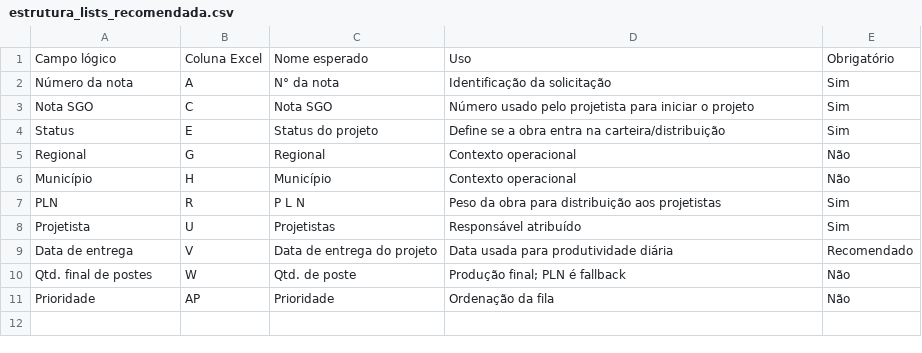
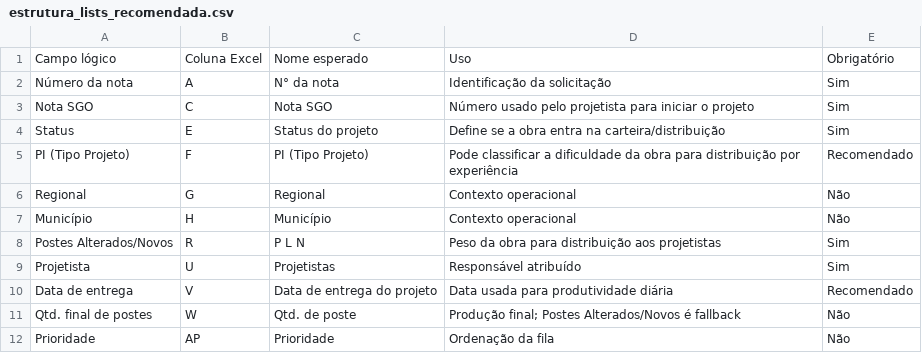
Before and after one commit to controlenip/DISTRIBUIDOR-DE-OBRAS, a CSV file: data/estrutura_lists_recomendada.csv, drawn as a sheet.

```diff
--- a/data/estrutura_lists_recomendada.csv
+++ b/data/estrutura_lists_recomendada.csv
@@ -4,8 +4,9 @@ Nota SGO,C,Nota SGO,Número usado pelo projetista para iniciar o projeto,Sim
 Status,E,Status do projeto,Define se a obra entra na carteira/distribuição,Sim
+PI (Tipo Projeto),F,PI (Tipo Projeto),Pode classificar a dificuldade da obra para distribuição por experiência,Recomendado
 Regional,G,Regional,Contexto operacional,Não
 Município,H,Município,Contexto operacional,Não
-PLN,R,P L N,Peso da obra para distribuição aos projetistas,Sim
+Postes Alterados/Novos,R,P L N,Peso da obra para distribuição aos projetistas,Sim
 Projetista,U,Projetistas,Responsável atribuído,Sim
 Data de entrega,V,Data de entrega do projeto,Data usada para produtividade diária,Recomendado
-Qtd. final de postes,W,Qtd. de poste,Produção final; PLN é fallback,Não
+Qtd. final de postes,W,Qtd. de poste,Produção final; Postes Alterados/Novos é fallback,Não
 Prioridade,AP,Prioridade,Ordenação da fila,Não
```
Also changed, not shown: data/projetos_exemplo.csv, 25 other files.
